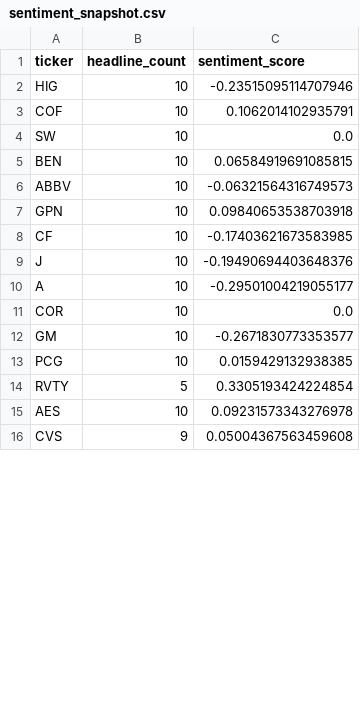
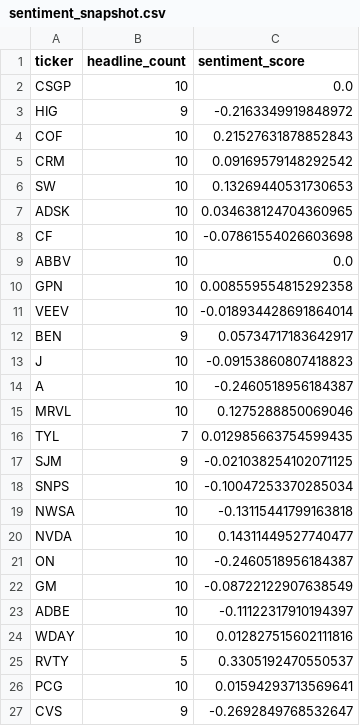
Before and after one commit to isaiahdm792-alt/stock--screener, a CSV file: sentiment_snapshot.csv, drawn as a sheet; only a part is shown; the diff covers the shown part only.

```diff
--- a/sentiment_snapshot.csv
+++ b/sentiment_snapshot.csv
@@ -1,16 +1,27 @@
 ticker,headline_count,sentiment_score
-HIG,10,-0.23515095114707946
-COF,10,0.1062014102935791
-SW,10,0.0
-BEN,10,0.06584919691085815
-ABBV,10,-0.06321564316749573
-GPN,10,0.09840653538703918
-CF,10,-0.17403621673583985
-J,10,-0.19490694403648376
-A,10,-0.29501004219055177
-COR,10,0.0
-GM,10,-0.2671830773353577
-PCG,10,0.0159429132938385
-RVTY,5,0.3305193424224854
-AES,10,0.09231573343276978
-CVS,9,0.05004367563459608
+CSGP,10,0.0
+HIG,9,-0.2163349919848972
+COF,10,0.21527631878852843
+CRM,10,0.09169579148292542
+SW,10,0.13269440531730653
+ADSK,10,0.034638124704360965
+CF,10,-0.07861554026603698
+ABBV,10,0.0
+GPN,10,0.008559554815292358
+VEEV,10,-0.018934428691864014
+BEN,9,0.05734717183642917
+J,10,-0.09153860807418823
+A,10,-0.2460518956184387
+MRVL,10,0.1275288850069046
+TYL,7,0.012985663754599435
+SJM,9,-0.021038254102071125
+SNPS,10,-0.10047253370285034
+NWSA,10,-0.13115441799163818
+NVDA,10,0.14311449527740477
+ON,10,-0.2460518956184387
+GM,10,-0.08722122907638549
+ADBE,10,-0.11122317910194397
+WDAY,10,0.012827515602111816
+RVTY,5,0.3305192470550537
+PCG,10,0.01594293713569641
+CVS,9,-0.2692849768532647
```
Also changed, not shown: 2 added rows, 13 removed rows and 2 edited cells elsewhere in this file, fundamentals_snapshot.csv, insider_snapshot.csv, 4 other files.
